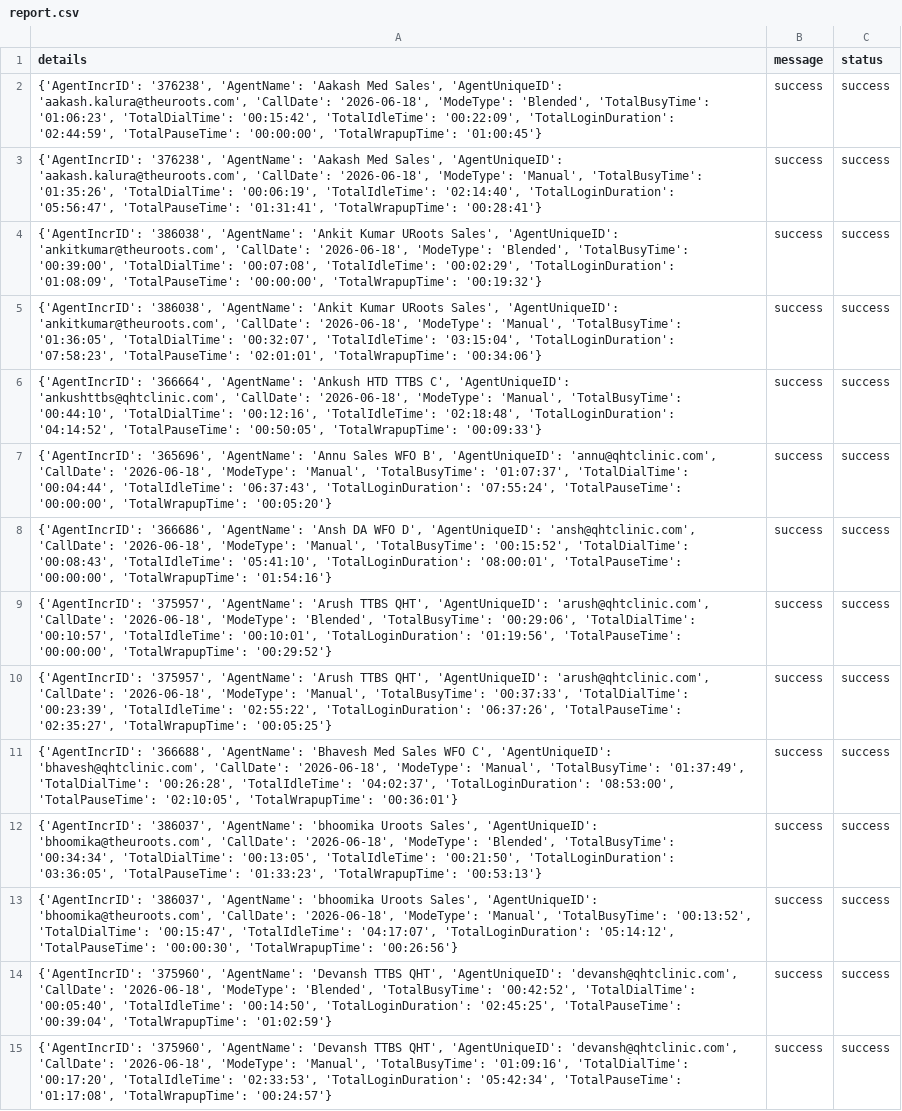
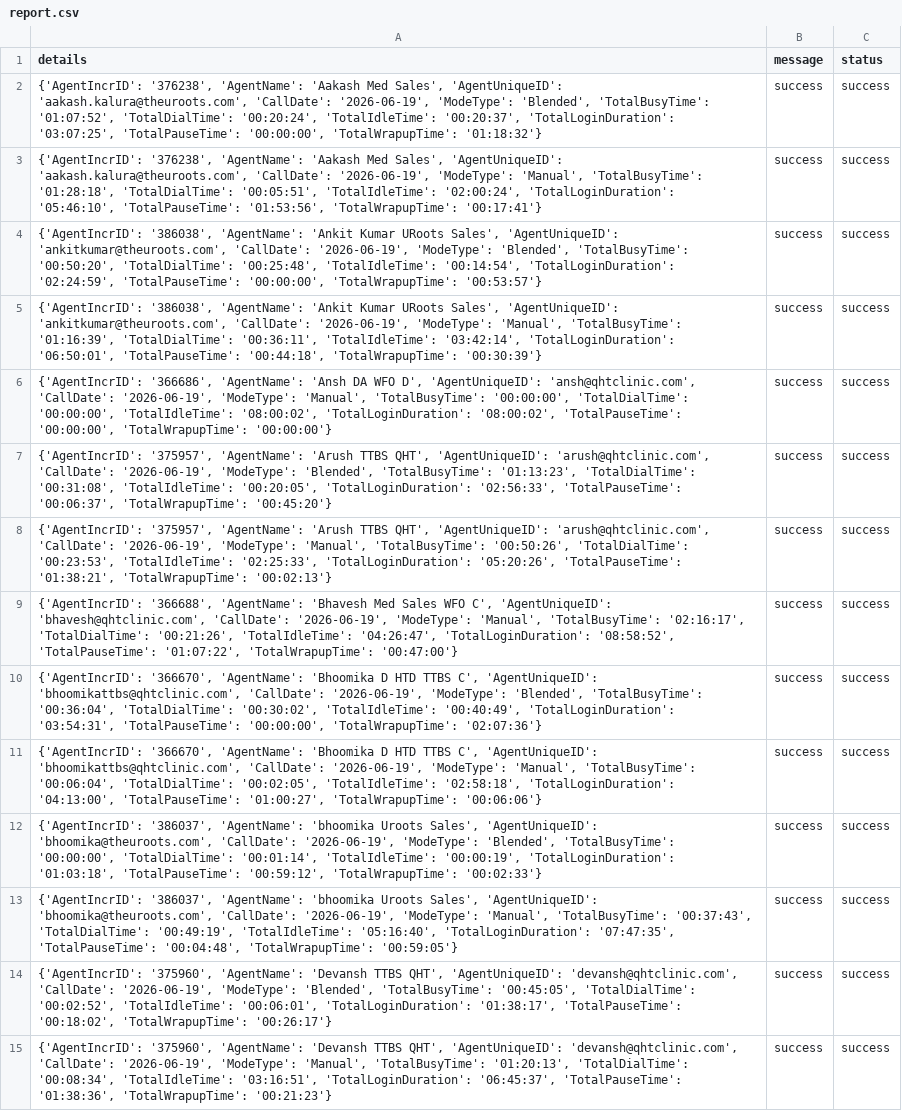
Before and after one commit to John-Cena-DEV/ozonetel_agents, a CSV file: report.csv, drawn as a sheet; only a part is shown; the diff covers the shown part only; the diff names each change by its address in the sheet, - before the commit and + after, or states it on an @@ line.

```diff
--- a/report.csv
+++ b/report.csv
-A2 (details): …'aakash.kalura@theuroots.com', 'CallDate': '2026-06-18', 'ModeType': 'Blended', 'TotalBusyTime': '01:06:23', 'TotalDialTime': '00:15:42', 'TotalIdleTime': '00:22:09', 'TotalLoginDuration': '02:44:59', 'TotalPauseTime': '00:00:00', 'TotalWrapupTime': '01:00:45'}
+A2 (details): …'aakash.kalura@theuroots.com', 'CallDate': '2026-06-19', 'ModeType': 'Blended', 'TotalBusyTime': '01:07:52', 'TotalDialTime': '00:20:24', 'TotalIdleTime': '00:20:37', 'TotalLoginDuration': '03:07:25', 'TotalPauseTime': '00:00:00', 'TotalWrapupTime': '01:18:32'}
-A3 (details): …'aakash.kalura@theuroots.com', 'CallDate': '2026-06-18', 'ModeType': 'Manual', 'TotalBusyTime': '01:35:26', 'TotalDialTime': '00:06:19', 'TotalIdleTime': '02:14:40', 'TotalLoginDuration': '05:56:47', 'TotalPauseTime': '01:31:41', 'TotalWrapupTime': '00:28:41'}
+A3 (details): …'aakash.kalura@theuroots.com', 'CallDate': '2026-06-19', 'ModeType': 'Manual', 'TotalBusyTime': '01:28:18', 'TotalDialTime': '00:05:51', 'TotalIdleTime': '02:00:24', 'TotalLoginDuration': '05:46:10', 'TotalPauseTime': '01:53:56', 'TotalWrapupTime': '00:17:41'}
-A4 (details): …'ankitkumar@theuroots.com', 'CallDate': '2026-06-18', 'ModeType': 'Blended', 'TotalBusyTime': '00:39:00', 'TotalDialTime': '00:07:08', 'TotalIdleTime': '00:02:29', 'TotalLoginDuration': '01:08:09', 'TotalPauseTime': '00:00:00', 'TotalWrapupTime': '00:19:32'}
+A4 (details): …'ankitkumar@theuroots.com', 'CallDate': '2026-06-19', 'ModeType': 'Blended', 'TotalBusyTime': '00:50:20', 'TotalDialTime': '00:25:48', 'TotalIdleTime': '00:14:54', 'TotalLoginDuration': '02:24:59', 'TotalPauseTime': '00:00:00', 'TotalWrapupTime': '00:53:57'}
-A5 (details): …'ankitkumar@theuroots.com', 'CallDate': '2026-06-18', 'ModeType': 'Manual', 'TotalBusyTime': '01:36:05', 'TotalDialTime': '00:32:07', 'TotalIdleTime': '03:15:04', 'TotalLoginDuration': '07:58:23', 'TotalPauseTime': '02:01:01', 'TotalWrapupTime': '00:34:06'}
+A5 (details): …'ankitkumar@theuroots.com', 'CallDate': '2026-06-19', 'ModeType': 'Manual', 'TotalBusyTime': '01:16:39', 'TotalDialTime': '00:36:11', 'TotalIdleTime': '03:42:14', 'TotalLoginDuration': '06:50:01', 'TotalPauseTime': '00:44:18', 'TotalWrapupTime': '00:30:39'}
-A6 (details): {'AgentIncrID': '366664', 'AgentName': 'Ankush HTD TTBS C', 'AgentUniqueID': 'ankushttbs@qhtclinic.com', 'CallDate': '2026-06-18', 'ModeType': 'Manual', 'TotalBusyTime': '00:44:10', 'TotalDialTime': '00:12:16', 'TotalIdleTime': '02:18:48', 'TotalLoginDuration': '04:14:52', 'TotalPauseTime': '00:50:05', 'TotalWrapupTime': '00:09:33'}
+A6 (details): {'AgentIncrID': '366686', 'AgentName': 'Ansh DA WFO D', 'AgentUniqueID': 'ansh@qhtclinic.com', 'CallDate': '2026-06-19', 'ModeType': 'Manual', 'TotalBusyTime': '00:00:00', 'TotalDialTime': '00:00:00', 'TotalIdleTime': '08:00:02', 'TotalLoginDuration': '08:00:02', 'TotalPauseTime': '00:00:00', 'TotalWrapupTime': '00:00:00'}
-A7 (details): {'AgentIncrID': '365696', 'AgentName': 'Annu Sales WFO B', 'AgentUniqueID': 'annu@qhtclinic.com', 'CallDate': '2026-06-18', 'ModeType': 'Manual', 'TotalBusyTime': '01:07:37', 'TotalDialTime': '00:04:44', 'TotalIdleTime': '06:37:43', 'TotalLoginDuration': '07:55:24', 'TotalPauseTime': '00:00:00', 'TotalWrapupTime': '00:05:20'}
+A7 (details): {'AgentIncrID': '375957', 'AgentName': 'Arush TTBS QHT', 'AgentUniqueID': 'arush@qhtclinic.com', 'CallDate': '2026-06-19', 'ModeType': 'Blended', 'TotalBusyTime': '01:13:23', 'TotalDialTime': '00:31:08', 'TotalIdleTime': '00:20:05', 'TotalLoginDuration': '02:56:33', 'TotalPauseTime': '00:06:37', 'TotalWrapupTime': '00:45:20'}
-A8 (details): {'AgentIncrID': '366686', 'AgentName': 'Ansh DA WFO D', 'AgentUniqueID': 'ansh@qhtclinic.com', 'CallDate': '2026-06-18', 'ModeType': 'Manual', 'TotalBusyTime': '00:15:52', 'TotalDialTime': '00:08:43', 'TotalIdleTime': '05:41:10', 'TotalLoginDuration': '08:00:01', 'TotalPauseTime': '00:00:00', 'TotalWrapupTime': '01:54:16'}
+A8 (details): {'AgentIncrID': '375957', 'AgentName': 'Arush TTBS QHT', 'AgentUniqueID': 'arush@qhtclinic.com', 'CallDate': '2026-06-19', 'ModeType': 'Manual', 'TotalBusyTime': '00:50:26', 'TotalDialTime': '00:23:53', 'TotalIdleTime': '02:25:33', 'TotalLoginDuration': '05:20:26', 'TotalPauseTime': '01:38:21', 'TotalWrapupTime': '00:02:13'}
-A9 (details): {'AgentIncrID': '375957', 'AgentName': 'Arush TTBS QHT', 'AgentUniqueID': 'arush@qhtclinic.com', 'CallDate': '2026-06-18', 'ModeType': 'Blended', 'TotalBusyTime': '00:29:06', 'TotalDialTime': '00:10:57', 'TotalIdleTime': '00:10:01', 'TotalLoginDuration': '01:19:56', 'TotalPauseTime': '00:00:00', 'TotalWrapupTime': '00:29:52'}
+A9 (details): {'AgentIncrID': '366688', 'AgentName': 'Bhavesh Med Sales WFO C', 'AgentUniqueID': 'bhavesh@qhtclinic.com', 'CallDate': '2026-06-19', 'ModeType': 'Manual', 'TotalBusyTime': '02:16:17', 'TotalDialTime': '00:21:26', 'TotalIdleTime': '04:26:47', 'TotalLoginDuration': '08:58:52', 'TotalPauseTime': '01:07:22', 'TotalWrapupTime': '00:47:00'}
-A10 (details): {'AgentIncrID': '375957', 'AgentName': 'Arush TTBS QHT', 'AgentUniqueID': 'arush@qhtclinic.com', 'CallDate': '2026-06-18', 'ModeType': 'Manual', 'TotalBusyTime': '00:37:33', 'TotalDialTime': '00:23:39', 'TotalIdleTime': '02:55:22', 'TotalLoginDuration': '06:37:26', 'TotalPauseTime': '02:35:27', 'TotalWrapupTime': '00:05:25'}
+A10 (details): {'AgentIncrID': '366670', 'AgentName': 'Bhoomika D HTD TTBS C', 'AgentUniqueID': 'bhoomikattbs@qhtclinic.com', 'CallDate': '2026-06-19', 'ModeType': 'Blended', 'TotalBusyTime': '00:36:04', 'TotalDialTime': '00:30:02', 'TotalIdleTime': '00:40:49', 'TotalLoginDuration': '03:54:31', 'TotalPauseTime': '00:00:00', 'TotalWrapupTime': '02:07:36'}
-A11 (details): {'AgentIncrID': '366688', 'AgentName': 'Bhavesh Med Sales WFO C', 'AgentUniqueID': 'bhavesh@qhtclinic.com', 'CallDate': '2026-06-18', 'ModeType': 'Manual', 'TotalBusyTime': '01:37:49', 'TotalDialTime': '00:26:28', 'TotalIdleTime': '04:02:37', 'TotalLoginDuration': '08:53:00', 'TotalPauseTime': '02:10:05', 'TotalWrapupTime': '00:36:01'}
+A11 (details): {'AgentIncrID': '366670', 'AgentName': 'Bhoomika D HTD TTBS C', 'AgentUniqueID': 'bhoomikattbs@qhtclinic.com', 'CallDate': '2026-06-19', 'ModeType': 'Manual', 'TotalBusyTime': '00:06:04', 'TotalDialTime': '00:02:05', 'TotalIdleTime': '02:58:18', 'TotalLoginDuration': '04:13:00', 'TotalPauseTime': '01:00:27', 'TotalWrapupTime': '00:06:06'}
-A12 (details): …'bhoomika@theuroots.com', 'CallDate': '2026-06-18', 'ModeType': 'Blended', 'TotalBusyTime': '00:34:34', 'TotalDialTime': '00:13:05', 'TotalIdleTime': '00:21:50', 'TotalLoginDuration': '03:36:05', 'TotalPauseTime': '01:33:23', 'TotalWrapupTime': '00:53:13'}
+A12 (details): …'bhoomika@theuroots.com', 'CallDate': '2026-06-19', 'ModeType': 'Blended', 'TotalBusyTime': '00:00:00', 'TotalDialTime': '00:01:14', 'TotalIdleTime': '00:00:19', 'TotalLoginDuration': '01:03:18', 'TotalPauseTime': '00:59:12', 'TotalWrapupTime': '00:02:33'}
-A13 (details): …'bhoomika@theuroots.com', 'CallDate': '2026-06-18', 'ModeType': 'Manual', 'TotalBusyTime': '00:13:52', 'TotalDialTime': '00:15:47', 'TotalIdleTime': '04:17:07', 'TotalLoginDuration': '05:14:12', 'TotalPauseTime': '00:00:30', 'TotalWrapupTime': '00:26:56'}
+A13 (details): …'bhoomika@theuroots.com', 'CallDate': '2026-06-19', 'ModeType': 'Manual', 'TotalBusyTime': '00:37:43', 'TotalDialTime': '00:49:19', 'TotalIdleTime': '05:16:40', 'TotalLoginDuration': '07:47:35', 'TotalPauseTime': '00:04:48', 'TotalWrapupTime': '00:59:05'}
-A14 (details): …'devansh@qhtclinic.com', 'CallDate': '2026-06-18', 'ModeType': 'Blended', 'TotalBusyTime': '00:42:52', 'TotalDialTime': '00:05:40', 'TotalIdleTime': '00:14:50', 'TotalLoginDuration': '02:45:25', 'TotalPauseTime': '00:39:04', 'TotalWrapupTime': '01:02:59'}
+A14 (details): …'devansh@qhtclinic.com', 'CallDate': '2026-06-19', 'ModeType': 'Blended', 'TotalBusyTime': '00:45:05', 'TotalDialTime': '00:02:52', 'TotalIdleTime': '00:06:01', 'TotalLoginDuration': '01:38:17', 'TotalPauseTime': '00:18:02', 'TotalWrapupTime': '00:26:17'}
-A15 (details): …'devansh@qhtclinic.com', 'CallDate': '2026-06-18', 'ModeType': 'Manual', 'TotalBusyTime': '01:09:16', 'TotalDialTime': '00:17:20', 'TotalIdleTime': '02:33:53', 'TotalLoginDuration': '05:42:34', 'TotalPauseTime': '01:17:08', 'TotalWrapupTime': '00:24:57'}
+A15 (details): …'devansh@qhtclinic.com', 'CallDate': '2026-06-19', 'ModeType': 'Manual', 'TotalBusyTime': '01:20:13', 'TotalDialTime': '00:08:34', 'TotalIdleTime': '03:16:51', 'TotalLoginDuration': '06:45:37', 'TotalPauseTime': '01:38:36', 'TotalWrapupTime': '00:21:23'}
```
Also changed, not shown: 2 added rows and 28 edited cells elsewhere in this file.
